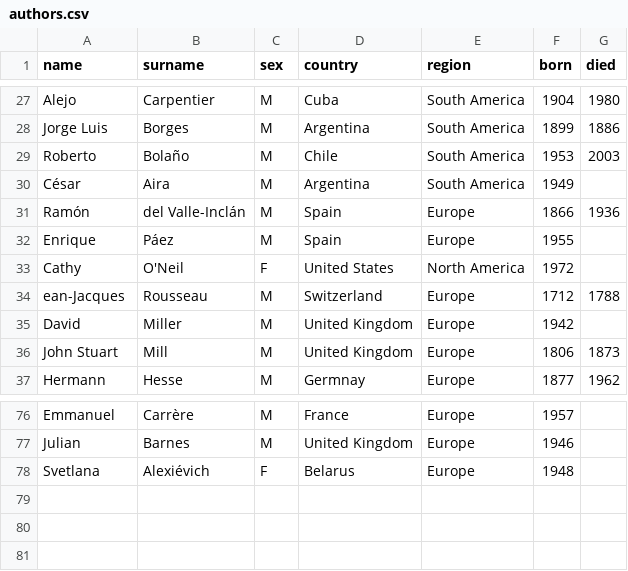
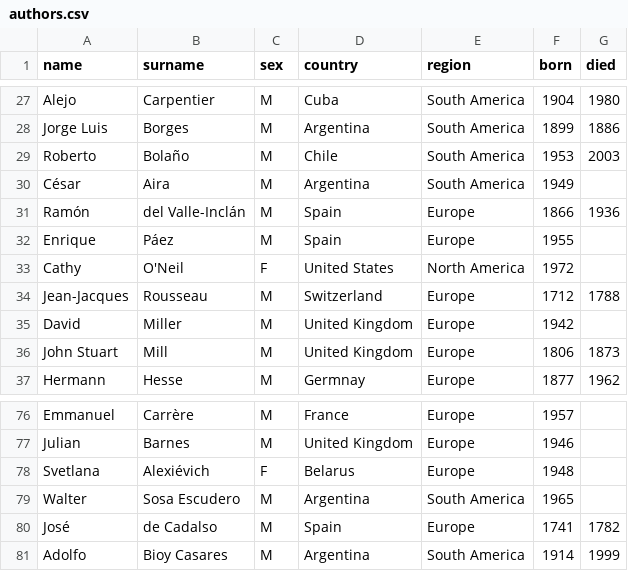
Before and after one commit to jcanalesluna/courses_materials, a CSV file: datasets/authors.csv, drawn as a sheet; only a part is shown, gaps mark what is left out.

```diff
--- a/datasets/authors.csv
+++ b/datasets/authors.csv
@@ -33,3 +33,3 @@ Enrique;Páez;M;Spain;Europe;1955;
 Cathy;O'Neil;F;United States;North America;1972;
-ean-Jacques;Rousseau;M;Switzerland;Europe;1712;1788
+Jean-Jacques;Rousseau;M;Switzerland;Europe;1712;1788
 David;Miller;M;United Kingdom;Europe;1942;
@@ -78 +78,4 @@ Julian;Barnes;M;United Kingdom;Europe;1946;
 Svetlana;Alexiévich;F;Belarus;Europe;1948;
+Walter;Sosa Escudero;M;Argentina;South America;1965;
+José;de Cadalso;M;Spain;Europe;1741;1782
+Adolfo;Bioy Casares;M;Argentina;South America;1914;1999
```
Also changed, not shown: datasets/books.csv.
